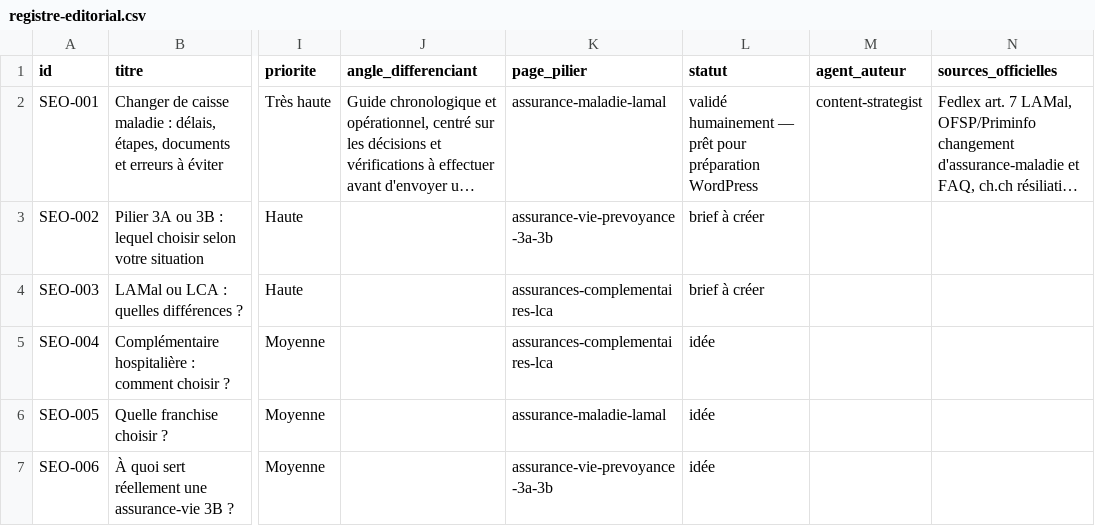
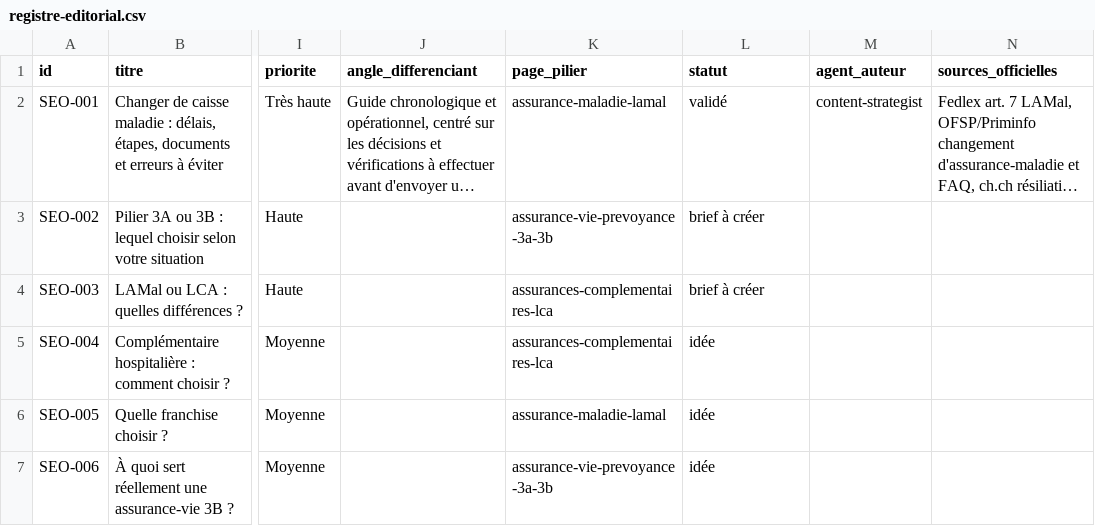
Before and after one commit to antoinedu01/crm-legrand-conseils, a CSV file: marketing-ai/content-calendar/registre-editorial.csv, drawn as a sheet; only a part is shown, gaps mark what is left out; long unchanged cells end in …; the diff names each change by its address in the sheet, - before the commit and + after, or states it on an @@ line.

```diff
--- a/marketing-ai/content-calendar/registre-editorial.csv
+++ b/marketing-ai/content-calendar/registre-editorial.csv
-L2 (statut): validé humainement — prêt pour préparation WordPress
+L2 (statut): validé
```
